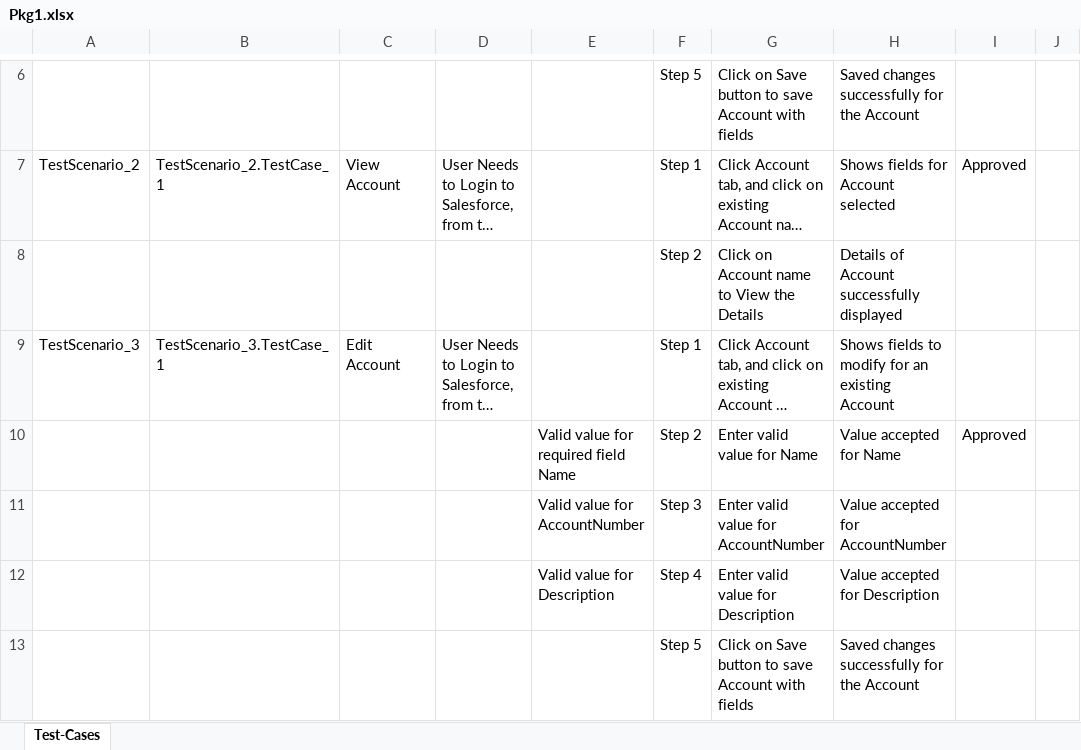
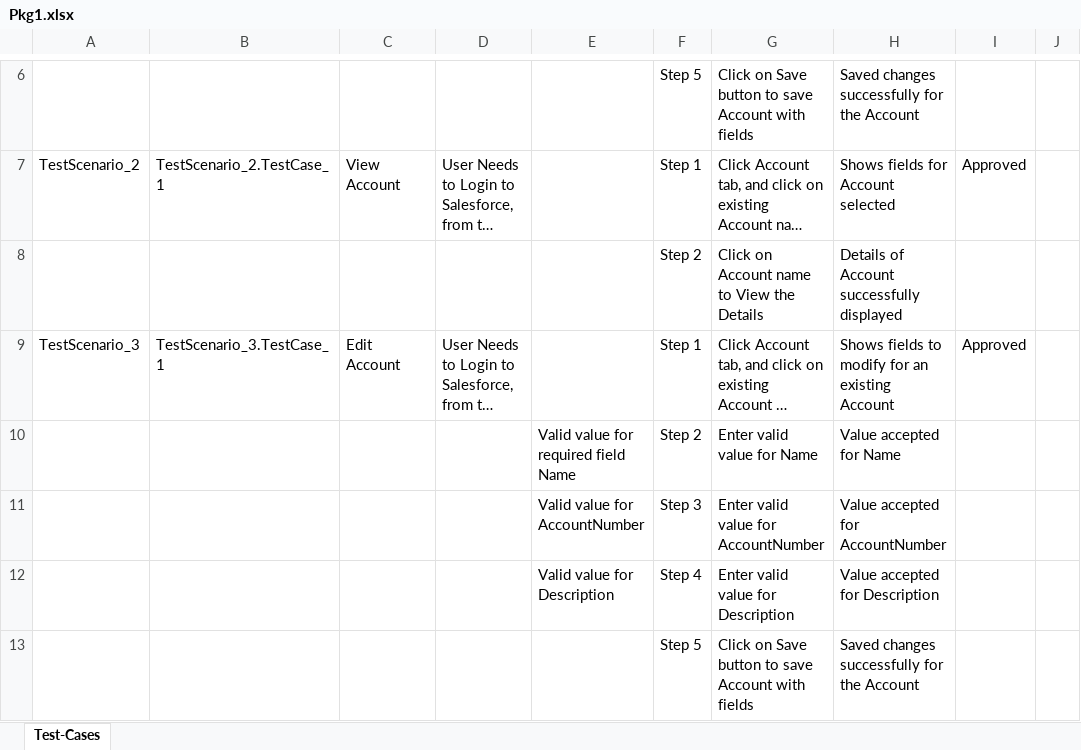
Before and after one commit to ShaikMohamedIrfan/ManasProject, an Excel workbook: Pkg1.xlsx, sheet Test-Cases, drawn as a sheet; only a part is shown, gaps mark what is left out; long unchanged cells end in …; values as stored, in another font and other column widths than the file's, no borders; table styles not drawn; the diff names each change by its address in the sheet, - before the commit and + after, or states it on an @@ line.

Commit message:
Update Pkg1.xlsx

```diff
--- a/Pkg1.xlsx (sheet Test-Cases)
+++ b/Pkg1.xlsx (sheet Test-Cases)
-I9: (empty)
+I9: Approved
-I10: Approved
+I10: (empty)
```
